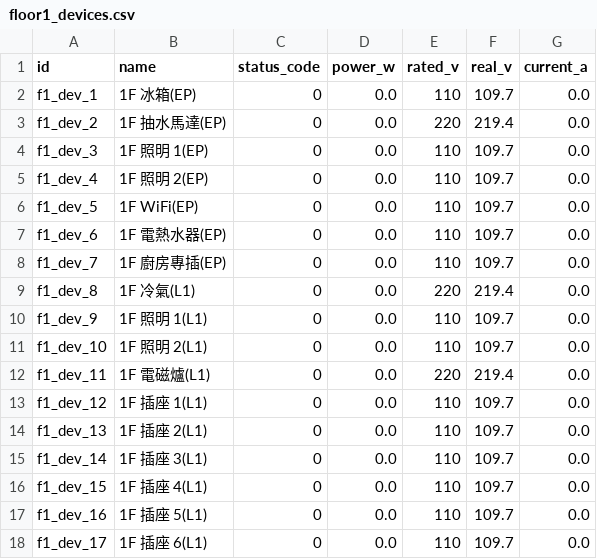
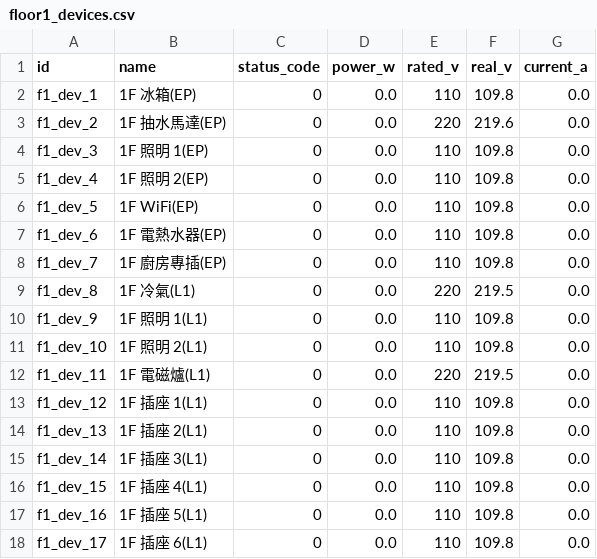
Before and after one commit to pangXMJ/hems-simulation-web, a CSV file: data/sample/floor1_devices.csv, drawn as a sheet.

```diff
--- a/data/sample/floor1_devices.csv
+++ b/data/sample/floor1_devices.csv
@@ -1,18 +1,18 @@
 id,name,status_code,power_w,rated_v,real_v,current_a
-f1_dev_1,1F 冰箱(EP),0,0.0,110,109.7,0.0
-f1_dev_2,1F 抽水馬達(EP),0,0.0,220,219.4,0.0
-f1_dev_3,1F 照明 1(EP),0,0.0,110,109.7,0.0
-f1_dev_4,1F 照明 2(EP),0,0.0,110,109.7,0.0
-f1_dev_5,1F WiFi(EP),0,0.0,110,109.7,0.0
-f1_dev_6,1F 電熱水器(EP),0,0.0,110,109.7,0.0
-f1_dev_7,1F 廚房專插(EP),0,0.0,110,109.7,0.0
-f1_dev_8,1F 冷氣(L1),0,0.0,220,219.4,0.0
-f1_dev_9,1F 照明 1(L1),0,0.0,110,109.7,0.0
-f1_dev_10,1F 照明 2(L1),0,0.0,110,109.7,0.0
-f1_dev_11,1F 電磁爐(L1),0,0.0,220,219.4,0.0
-f1_dev_12,1F 插座 1(L1),0,0.0,110,109.7,0.0
-f1_dev_13,1F 插座 2(L1),0,0.0,110,109.7,0.0
-f1_dev_14,1F 插座 3(L1),0,0.0,110,109.7,0.0
-f1_dev_15,1F 插座 4(L1),0,0.0,110,109.7,0.0
-f1_dev_16,1F 插座 5(L1),0,0.0,110,109.7,0.0
-f1_dev_17,1F 插座 6(L1),0,0.0,110,109.7,0.0
+f1_dev_1,1F 冰箱(EP),0,0.0,110,109.8,0.0
+f1_dev_2,1F 抽水馬達(EP),0,0.0,220,219.6,0.0
+f1_dev_3,1F 照明 1(EP),0,0.0,110,109.8,0.0
+f1_dev_4,1F 照明 2(EP),0,0.0,110,109.8,0.0
+f1_dev_5,1F WiFi(EP),0,0.0,110,109.8,0.0
+f1_dev_6,1F 電熱水器(EP),0,0.0,110,109.8,0.0
+f1_dev_7,1F 廚房專插(EP),0,0.0,110,109.8,0.0
+f1_dev_8,1F 冷氣(L1),0,0.0,220,219.5,0.0
+f1_dev_9,1F 照明 1(L1),0,0.0,110,109.8,0.0
+f1_dev_10,1F 照明 2(L1),0,0.0,110,109.8,0.0
+f1_dev_11,1F 電磁爐(L1),0,0.0,220,219.5,0.0
+f1_dev_12,1F 插座 1(L1),0,0.0,110,109.8,0.0
+f1_dev_13,1F 插座 2(L1),0,0.0,110,109.8,0.0
+f1_dev_14,1F 插座 3(L1),0,0.0,110,109.8,0.0
+f1_dev_15,1F 插座 4(L1),0,0.0,110,109.8,0.0
+f1_dev_16,1F 插座 5(L1),0,0.0,110,109.8,0.0
+f1_dev_17,1F 插座 6(L1),0,0.0,110,109.8,0.0
```
Also changed, not shown: data/sample/Panel_Common_Nodes_15m_History.csv, data/sample/floor2_devices.csv, 10 other files.
